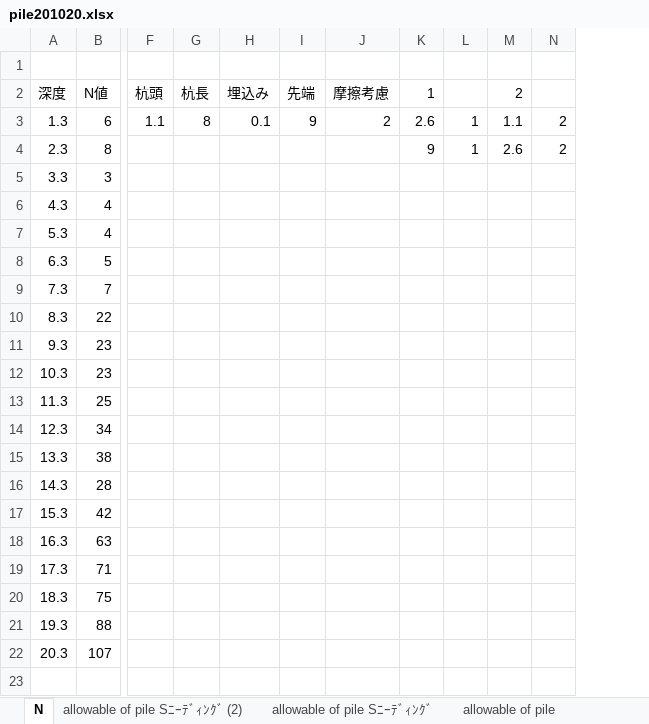
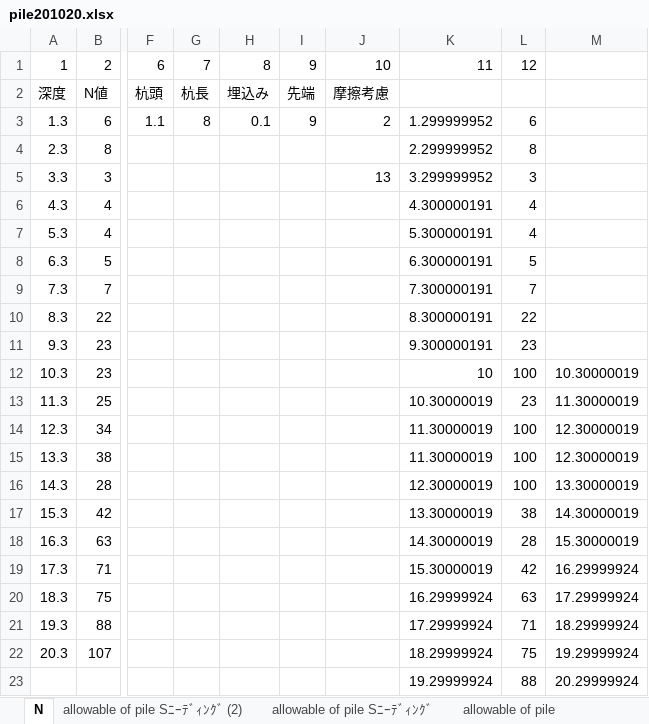
Before and after one commit to bunterblitz/Ave_N_value, an Excel workbook: pile201020.xlsx, sheet N, drawn as a sheet; only a part is shown, gaps mark what is left out; values as stored, in another font and other column widths than the file's, no borders; removed rows and columns are numbered as before the commit, all else as after; rows hold the shown columns only; the diff names each change by its address in the sheet, - before the commit and + after, or states it on an @@ line.

```diff
--- a/pile201020.xlsx (sheet N)
+++ b/pile201020.xlsx (sheet N)
-column K, rows 2-4: 1 | 2.6 | 9
-column L, rows 3-4: 1 | 1
-column M, rows 2-4: 2 | 1.1 | 2.6
-column N, rows 3-4: 2 | 2
+column K, rows 1-22: 11 |  | 1.299999952 | 2.299999952 | 3.299999952 | 4.300000191 | 5.300000191 | 6.300000191 | 7.300000191 | 8.300000191 | 9.300000191 | 10 | 10.30000019 | 11.30000019 | 11.30000019 | 12.30000019 | 13.30000019 | 14.30000019 | 15.30000019 | 16.29999924 | 17.29999924 | 18.29999924
+column L, rows 1-22: 12 |  | 6 | 8 | 3 | 4 | 4 | 5 | 7 | 22 | 23 | 100 | 23 | 100 | 100 | 100 | 38 | 28 | 42 | 63 | 71 | 75
+column M, rows 12-22: 10.30000019 | 11.30000019 | 12.30000019 | 12.30000019 | 13.30000019 | 14.30000019 | 15.30000019 | 16.29999924 | 17.29999924 | 18.29999924 | 19.29999924
-row 1: (empty)
+row 1: 1 | 2 | 6 | 7 | 8 | 9 | 10 | 11 | 12
-J5: (empty)
+J5: 13
+row 23:  |  |  |  |  |  |  | 19.29999924 | 88 | 20.29999924
```
Also changed, not shown: sheet allowable of pile Sﾆｰﾃﾞｨﾝｸﾞ (2), formulas that keep their value, charts or pictures, 2 other files.
